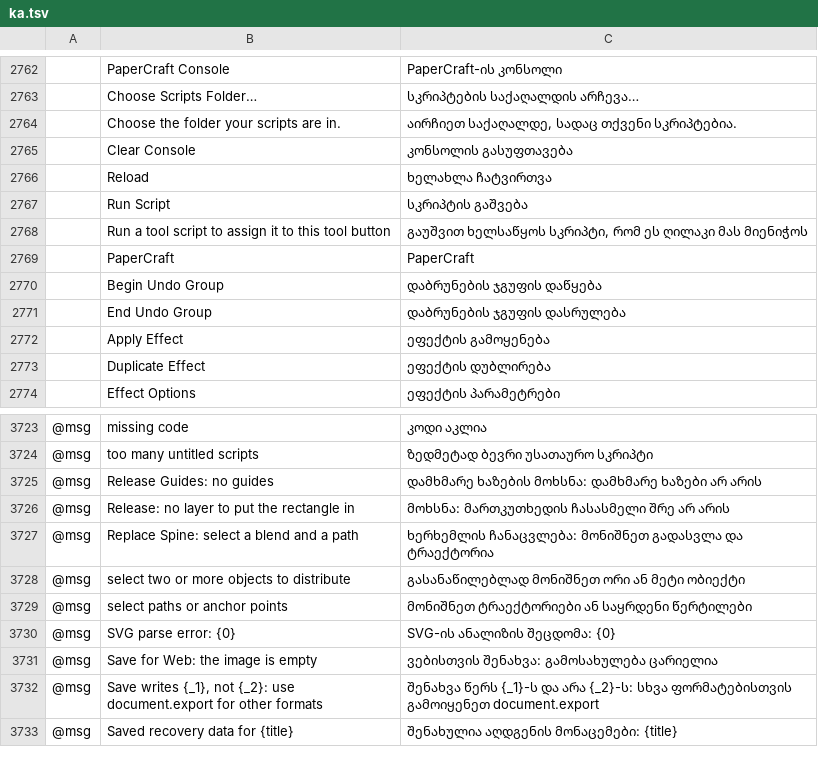
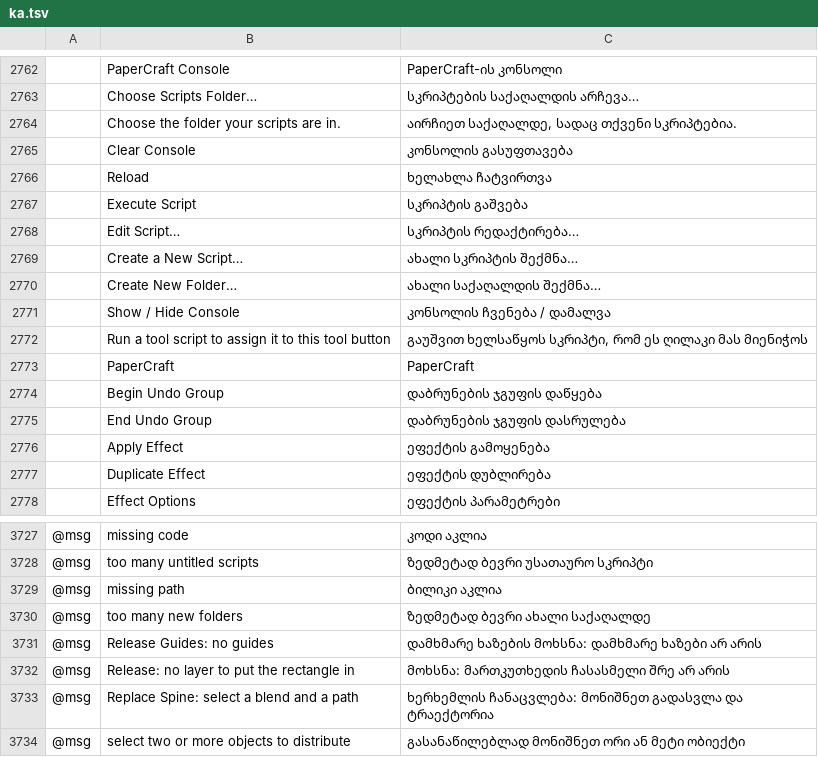
Before and after one commit to lehni/scriptographer-vectorcraft, a TSV file: crates/ui-egui/src/i18n/ka.tsv, drawn as a sheet; only a part is shown, gaps mark what is left out; the shorter side is filled out with more unchanged rows; the diff names each change by its address in the sheet, - before the commit and + after, or states it on an @@ line.

Commit message:
Scriptographer: the panel's bottom bar as Scriptographer's palette had it
Execute, Stop, Edit, New Script, New Folder and Show / Hide Console; Reload and Choose Scripts Folder… move to the panel menu. New UI commands `ui.editScript` and `ui.newScriptFolder`; adds two Lucide icons (ASSETS.md).

```diff
--- a/crates/ui-egui/src/i18n/ka.tsv
+++ b/crates/ui-egui/src/i18n/ka.tsv
-B2767: Run Script
+B2767: Execute Script
+row 2768:  | Edit Script… | სკრიპტის რედაქტირება…
+row 2769:  | Create a New Script… | ახალი სკრიპტის შექმნა…
+row 2770:  | Create New Folder… | ახალი საქაღალდის შექმნა…
+row 2771:  | Show / Hide Console | კონსოლის ჩვენება / დამალვა
+row 3729: @msg | missing path | ბილიკი აკლია
+row 3730: @msg | too many new folders | ზედმეტად ბევრი ახალი საქაღალდე
```
Also changed, not shown: crates/ui-egui/src/i18n/bg.tsv, crates/ui-egui/src/i18n/el.tsv, 28 other files.
